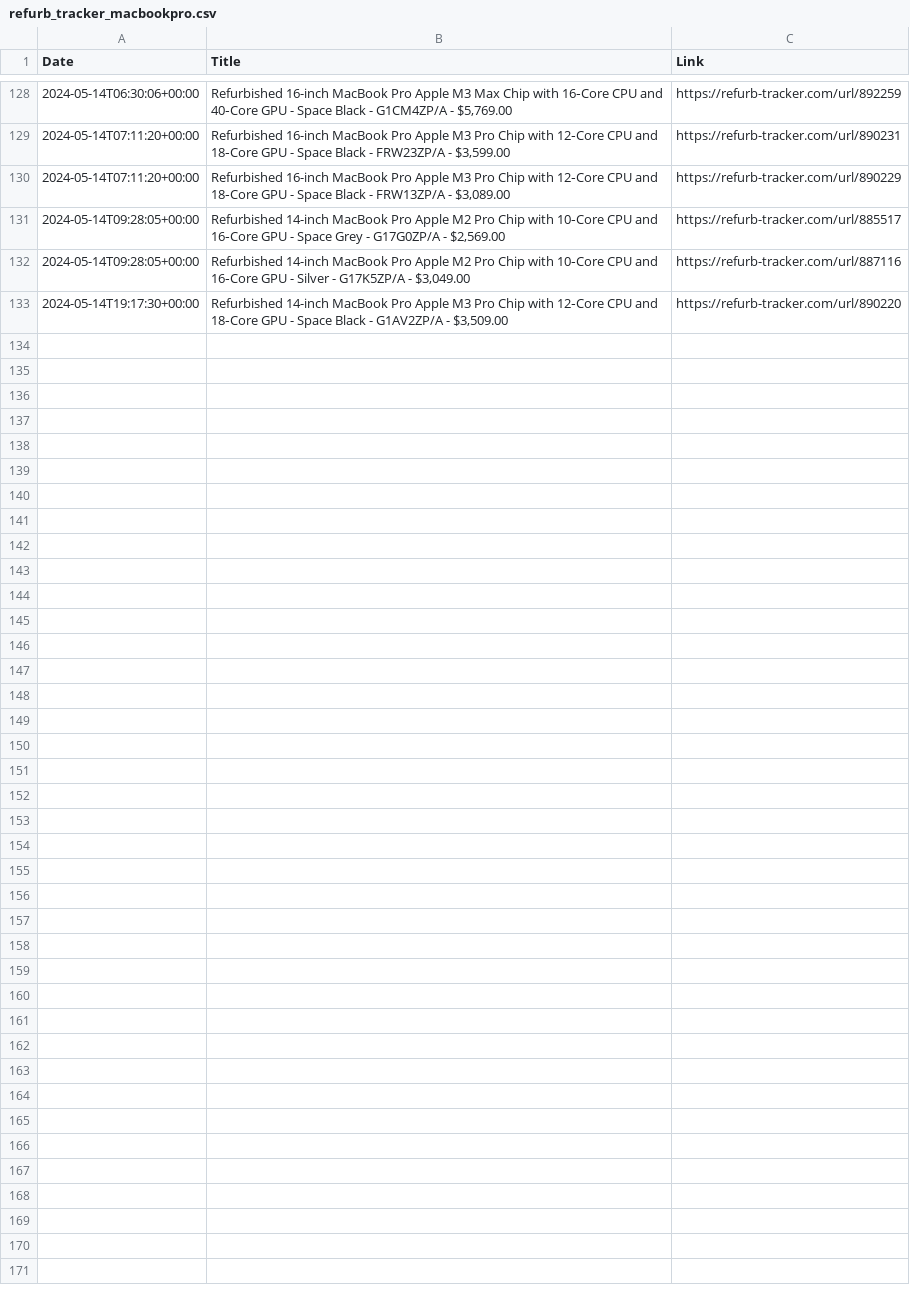
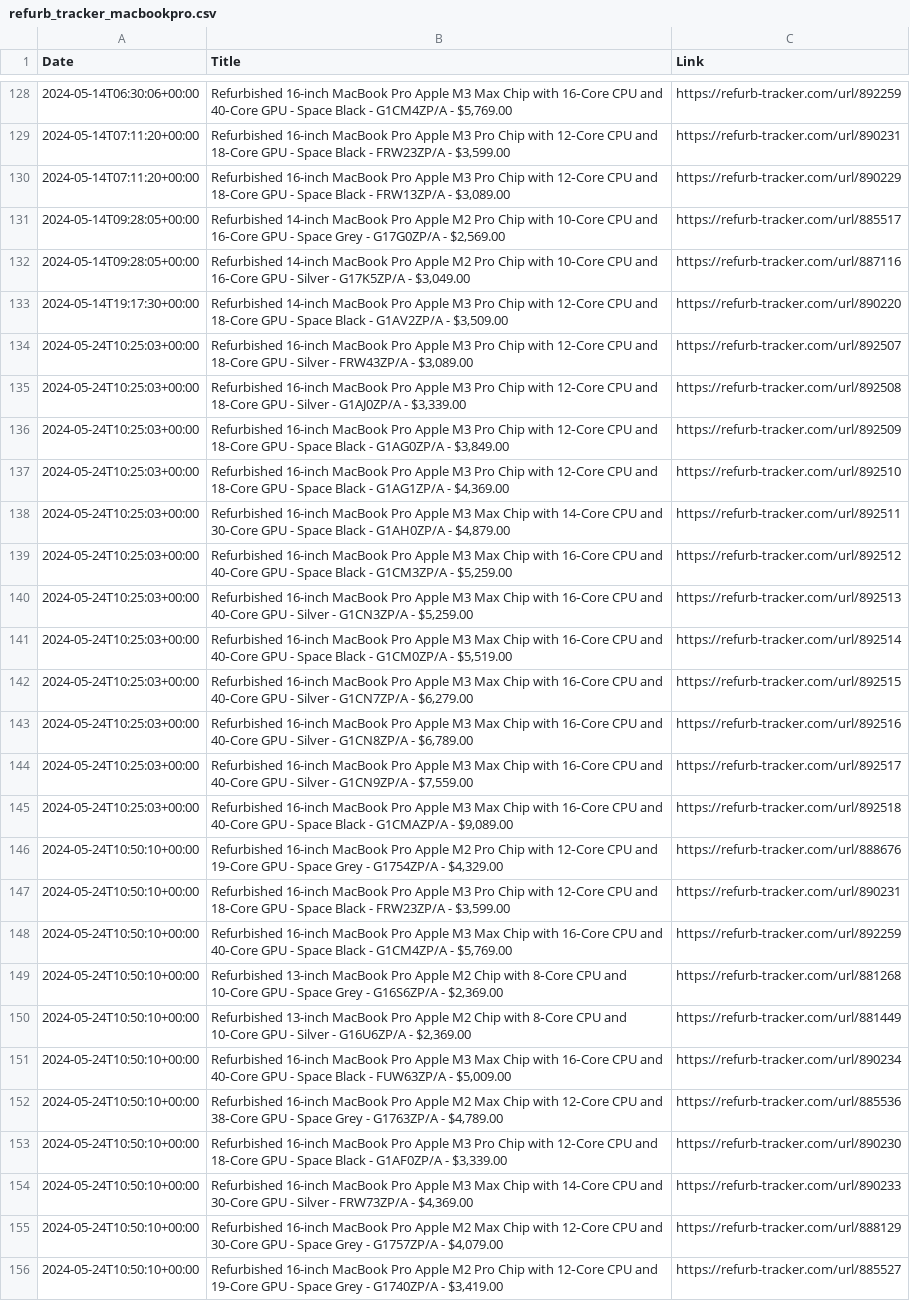
Before and after one commit to felconmar/refurb-tracker-history, a CSV file: data/sg/refurb_tracker_macbookpro.csv, drawn as a sheet; only a part is shown, gaps mark what is left out; the diff names each change by its address in the sheet, - before the commit and + after, or states it on an @@ line.

```diff
--- a/data/sg/refurb_tracker_macbookpro.csv
+++ b/data/sg/refurb_tracker_macbookpro.csv
+row 134: 2024-05-24T10:25:03+00:00 | Refurbished 16-inch MacBook Pro Apple M3 Pro Chip with 12‑Core CPU and 18‑Core GPU - Silver - FRW43ZP/A - $3,089.00 | https://refurb-tracker.com/url/892507
+row 135: 2024-05-24T10:25:03+00:00 | Refurbished 16-inch MacBook Pro Apple M3 Pro Chip with 12‑Core CPU and 18‑Core GPU - Silver - G1AJ0ZP/A - $3,339.00 | https://refurb-tracker.com/url/892508
+row 136: 2024-05-24T10:25:03+00:00 | Refurbished 16-inch MacBook Pro Apple M3 Pro Chip with 12‑Core CPU and 18‑Core GPU - Space Black - G1AG0ZP/A - $3,849.00 | https://refurb-tracker.com/url/892509
+row 137: 2024-05-24T10:25:03+00:00 | Refurbished 16-inch MacBook Pro Apple M3 Pro Chip with 12‑Core CPU and 18‑Core GPU - Space Black - G1AG1ZP/A - $4,369.00 | https://refurb-tracker.com/url/892510
+row 138: 2024-05-24T10:25:03+00:00 | Refurbished 16-inch MacBook Pro Apple M3 Max Chip with 14‑Core CPU and 30‑Core GPU - Space Black - G1AH0ZP/A - $4,879.00 | https://refurb-tracker.com/url/892511
+row 139: 2024-05-24T10:25:03+00:00 | Refurbished 16-inch MacBook Pro Apple M3 Max Chip with 16‑Core CPU and 40‑Core GPU - Space Black - G1CM3ZP/A - $5,259.00 | https://refurb-tracker.com/url/892512
+row 140: 2024-05-24T10:25:03+00:00 | Refurbished 16-inch MacBook Pro Apple M3 Max Chip with 16‑Core CPU and 40‑Core GPU - Silver - G1CN3ZP/A - $5,259.00 | https://refurb-tracker.com/url/892513
+row 141: 2024-05-24T10:25:03+00:00 | Refurbished 16-inch MacBook Pro Apple M3 Max Chip with 16‑Core CPU and 40‑Core GPU - Space Black - G1CM0ZP/A - $5,519.00 | https://refurb-tracker.com/url/892514
+row 142: 2024-05-24T10:25:03+00:00 | Refurbished 16-inch MacBook Pro Apple M3 Max Chip with 16‑Core CPU and 40‑Core GPU - Silver - G1CN7ZP/A - $6,279.00 | https://refurb-tracker.com/url/892515
+row 143: 2024-05-24T10:25:03+00:00 | Refurbished 16-inch MacBook Pro Apple M3 Max Chip with 16‑Core CPU and 40‑Core GPU - Silver - G1CN8ZP/A - $6,789.00 | https://refurb-tracker.com/url/892516
+row 144: 2024-05-24T10:25:03+00:00 | Refurbished 16-inch MacBook Pro Apple M3 Max Chip with 16‑Core CPU and 40‑Core GPU - Silver - G1CN9ZP/A - $7,559.00 | https://refurb-tracker.com/url/892517
+row 145: 2024-05-24T10:25:03+00:00 | Refurbished 16-inch MacBook Pro Apple M3 Max Chip with 16‑Core CPU and 40‑Core GPU - Space Black - G1CMAZP/A - $9,089.00 | https://refurb-tracker.com/url/892518
+row 146: 2024-05-24T10:50:10+00:00 | Refurbished 16-inch MacBook Pro Apple M2 Pro Chip with 12‑Core CPU and 19‑Core GPU - Space Grey - G1754ZP/A - $4,329.00 | https://refurb-tracker.com/url/888676
+row 147: 2024-05-24T10:50:10+00:00 | Refurbished 16-inch MacBook Pro Apple M3 Pro Chip with 12‑Core CPU and 18‑Core GPU - Space Black - FRW23ZP/A - $3,599.00 | https://refurb-tracker.com/url/890231
+row 148: 2024-05-24T10:50:10+00:00 | Refurbished 16-inch MacBook Pro Apple M3 Max Chip with 16‑Core CPU and 40‑Core GPU - Space Black - G1CM4ZP/A - $5,769.00 | https://refurb-tracker.com/url/892259
+row 149: 2024-05-24T10:50:10+00:00 | Refurbished 13-inch MacBook Pro Apple M2 Chip with 8‑Core CPU and 10‑Core GPU - Space Grey - G16S6ZP/A - $2,369.00 | https://refurb-tracker.com/url/881268
+row 150: 2024-05-24T10:50:10+00:00 | Refurbished 13-inch MacBook Pro Apple M2 Chip with 8‑Core CPU and 10‑Core GPU - Silver - G16U6ZP/A - $2,369.00 | https://refurb-tracker.com/url/881449
+row 151: 2024-05-24T10:50:10+00:00 | Refurbished 16-inch MacBook Pro Apple M3 Max Chip with 16‑Core CPU and 40‑Core GPU - Space Black - FUW63ZP/A - $5,009.00 | https://refurb-tracker.com/url/890234
+row 152: 2024-05-24T10:50:10+00:00 | Refurbished 16-inch MacBook Pro Apple M2 Max Chip with 12‑Core CPU and 38‑Core GPU - Space Grey - G1763ZP/A - $4,789.00 | https://refurb-tracker.com/url/885536
+row 153: 2024-05-24T10:50:10+00:00 | Refurbished 16-inch MacBook Pro Apple M3 Pro Chip with 12‑Core CPU and 18‑Core GPU - Space Black - G1AF0ZP/A - $3,339.00 | https://refurb-tracker.com/url/890230
+row 154: 2024-05-24T10:50:10+00:00 | Refurbished 16-inch MacBook Pro Apple M3 Max Chip with 14‑Core CPU and 30‑Core GPU - Silver - FRW73ZP/A - $4,369.00 | https://refurb-tracker.com/url/890233
+row 155: 2024-05-24T10:50:10+00:00 | Refurbished 16-inch MacBook Pro Apple M2 Max Chip with 12‑Core CPU and 30‑Core GPU - Space Grey - G1757ZP/A - $4,079.00 | https://refurb-tracker.com/url/888129
+row 156: 2024-05-24T10:50:10+00:00 | Refurbished 16-inch MacBook Pro Apple M2 Pro Chip with 12‑Core CPU and 19‑Core GPU - Space Grey - G1740ZP/A - $3,419.00 | https://refurb-tracker.com/url/885527
```
Also changed, not shown: data/be/refurb_tracker_macbookair.csv, data/ch/refurb_tracker_macbookair.csv, 11 other files.
